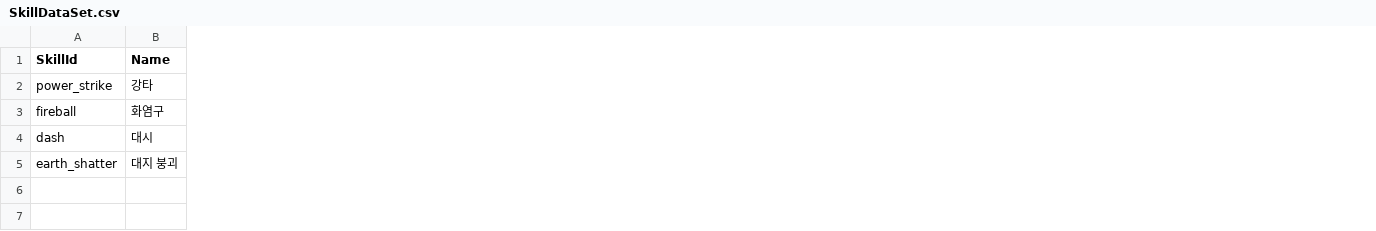
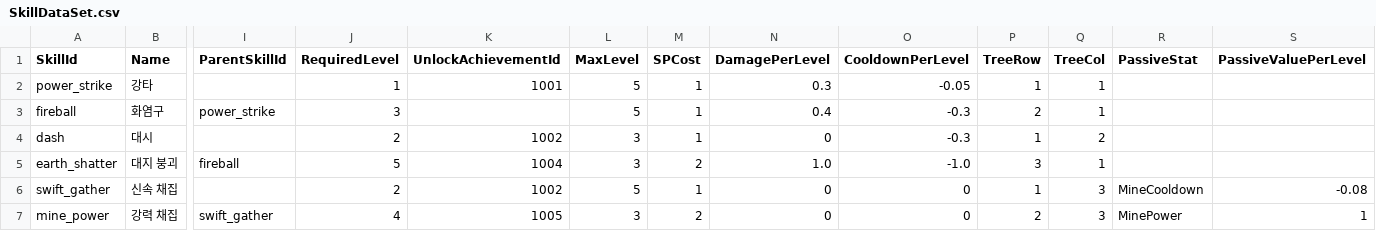
Before and after one commit to Sprityoon/mswgit, a CSV file: RootDesk/MyDesk/Player/DataSets/SkillDataSet.csv, drawn as a sheet; only a part is shown, gaps mark what is left out; rows hold the shown columns only; the diff names each change by its address in the sheet, - before the commit and + after, or states it on an @@ line.

```diff
--- a/RootDesk/MyDesk/Player/DataSets/SkillDataSet.csv
+++ b/RootDesk/MyDesk/Player/DataSets/SkillDataSet.csv
+column I (ParentSkillId), rows 3-5: power_strike |  | fireball
+column J (RequiredLevel), rows 2-5: 1 | 3 | 2 | 5
+column K (UnlockAchievementId), rows 2-5: 1001 |  | 1002 | 1004
+column L (MaxLevel), rows 2-5: 5 | 5 | 3 | 3
+column M (SPCost), rows 2-5: 1 | 1 | 1 | 2
+column N (DamagePerLevel), rows 2-5: 0.3 | 0.4 | 0 | 1.0
+column O (CooldownPerLevel), rows 2-5: -0.05 | -0.3 | -0.3 | -1.0
+column P (TreeRow), rows 2-5: 1 | 2 | 1 | 3
+column Q (TreeCol), rows 2-5: 1 | 1 | 2 | 1
+column R (PassiveStat), empty
+column S (PassiveValuePerLevel), empty
+row 6: swift_gather | 신속 채집 |  | 2 | 1002 | 5 | 1 | 0 | 0 | 1 | 3 | MineCooldown | -0.08
+row 7: mine_power | 강력 채집 | swift_gather | 4 | 1005 | 3 | 2 | 0 | 0 | 2 | 3 | MinePower | 1
```
Also changed, not shown: RootDesk/MyDesk/QuestAndAchievement/DataSets/AchievementDataSet.csv, RootDesk/MyDesk/QuestAndAchievement/DataSets/AchievementStepDataSet.csv, 22 other files.
